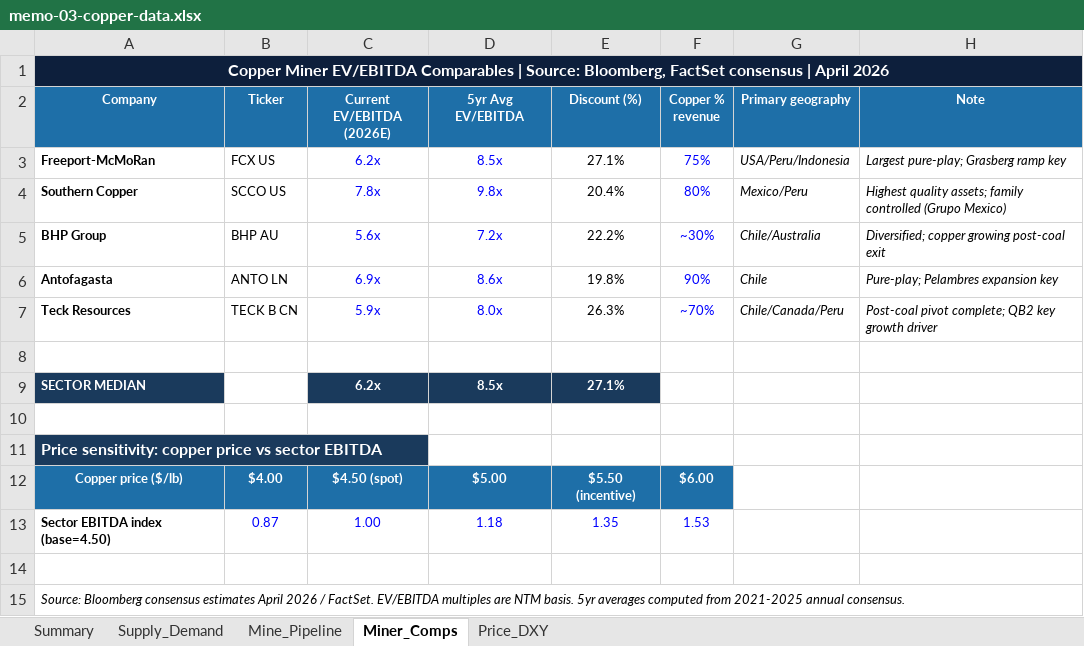
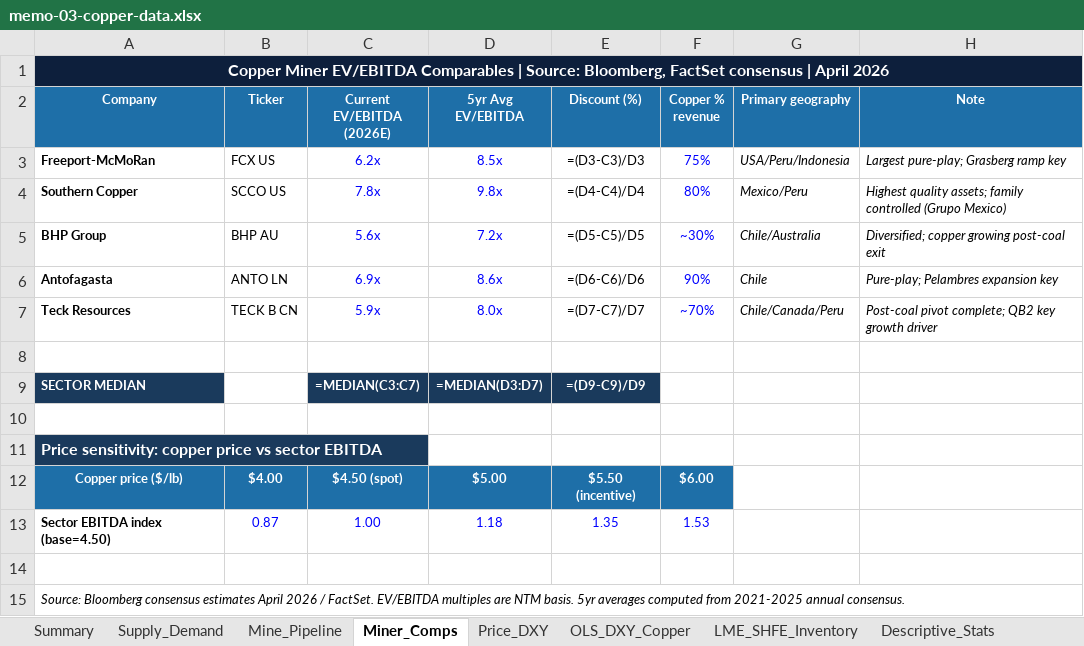
Before and after one commit to Zwhatmough/investment-research, an Excel workbook: memos/memo-03-copper-data.xlsx, sheet Miner_Comps, drawn as a sheet; values as stored, in another font and other column widths than the file's, no borders; formulas without a stored value are shown as written; the diff names each change by its address in the sheet, - before the commit and + after, or states it on an @@ line.

Commit message:
Upgrade all 5 Excel workbooks: full econometric diagnostics + new data tabs
Each workbook now includes:
- Full OLS regression tab: R², Adj-R², F-stat, coeff table with SE/t/p/95% CI
- Diagnostic tests: Durbin-Watson, Breusch-Pagan, Jarque-Bera (all labelled)
- ADF unit root tests with critical values and stationarity verdict
- Descriptive statistics: mean, median, std dev, skewness, kurtosis

New data added per memo:
- Memo 01 (AI Infra): Enabler vs AI-facing peer valuation comp table
- Memo 02 (EU Equities): 6-tab rebuild — 20yr P/E history, sector weights, capital flows
- Memo 03 (Copper): LME + SHFE inventory 2015-2025 (market signal tab)
- Memo 04 (EM): ECB/Fed rate differential history + forward implications
- Memo 05 (Biotech): Phase transition success rates (BIO/Citeline), M&A premium data

Colour coding: blue = hardcoded inputs, black = formula outputs

```diff
--- a/memos/memo-03-copper-data.xlsx (sheet Miner_Comps)
+++ b/memos/memo-03-copper-data.xlsx (sheet Miner_Comps)
+sheet tab: OLS_DXY_Copper
+sheet tab: LME_SHFE_Inventory
+sheet tab: Descriptive_Stats
-B1:H1 fill: #0D1F3C
+B1:H1 fill: none
-E3 (Discount (%)): 27.1%
+E3 (Discount (%)): =(D3-C3)/D3
-E4 (Discount (%)): 20.4%
+E4 (Discount (%)): =(D4-C4)/D4
-E5 (Discount (%)): 22.2%
+E5 (Discount (%)): =(D5-C5)/D5
-E6 (Discount (%)): 19.8%
+E6 (Discount (%)): =(D6-C6)/D6
-E7 (Discount (%)): 26.3%
+E7 (Discount (%)): =(D7-C7)/D7
-C9 (Current EV/EBITDA (2026E)): 6.2x
+C9 (Current EV/EBITDA (2026E)): =MEDIAN(C3:C7)
-D9 (5yr Avg EV/EBITDA): 8.5x
+D9 (5yr Avg EV/EBITDA): =MEDIAN(D3:D7)
-E9 (Discount (%)): 27.1%
+E9 (Discount (%)): =(D9-C9)/D9
```
Also changed, not shown: sheet Supply_Demand, sheet Price_DXY, sheet Summary, sheet Mine_Pipeline, memos/memo-04-emerging-markets-data.xlsx, memos/memo-05-biotech-data.xlsx, 3 other files.
